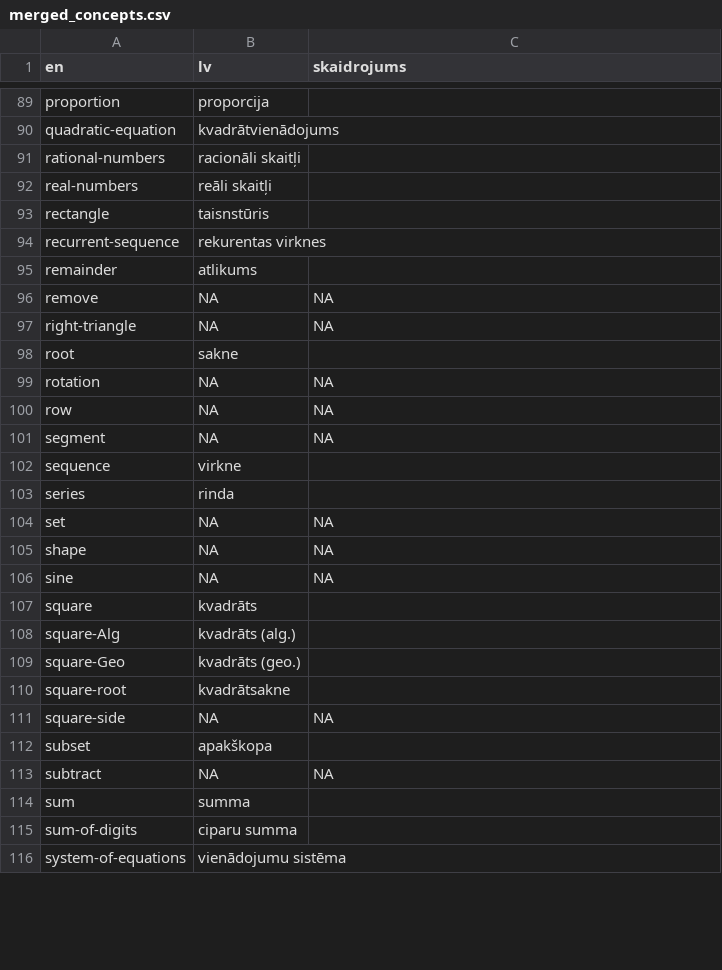
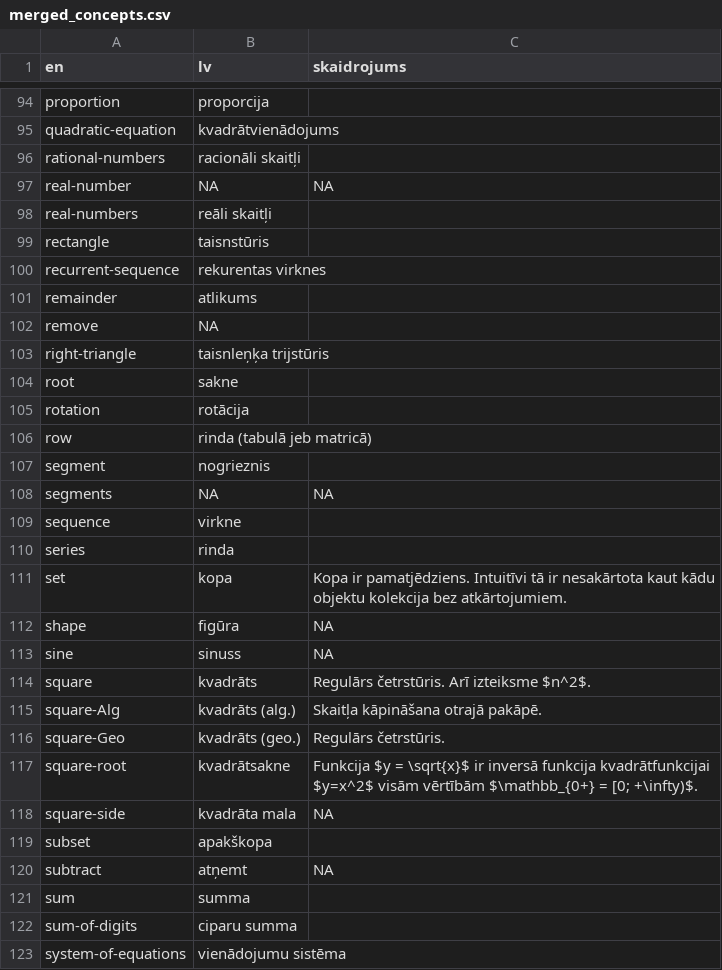
Before and after one commit to kapsitis/math, a CSV file: src/site/problembase/scripts/resources/merged_concepts.csv, drawn as a sheet; only a part is shown, gaps mark what is left out; the diff covers the shown part only.

```diff
--- a/src/site/problembase/scripts/resources/merged_concepts.csv
+++ b/src/site/problembase/scripts/resources/merged_concepts.csv
@@ -91,0 +97 @@ rational-numbers,racionāli skaitļi ,
+real-number,NA,NA
@@ -95,20 +101,21 @@ recurrent-sequence,rekurentas virknes,
 remainder,atlikums,
-remove,NA,NA
-right-triangle,NA,NA
+remove,NA,
+right-triangle,taisnleņķa trijstūris,
 root,sakne,
-rotation,NA,NA
-row,NA,NA
-segment,NA,NA
+rotation,rotācija,
+row,rinda (tabulā jeb matricā),
+segment,nogrieznis,
+segments,NA,NA
 sequence,virkne,
 series,rinda,
-set,NA,NA
-shape,NA,NA
-sine,NA,NA
-square,kvadrāts,
-square-Alg,kvadrāts (alg.),
-square-Geo,kvadrāts (geo.),
-square-root,kvadrātsakne,
-square-side,NA,NA
+set,kopa,Kopa ir pamatjēdziens. Intuitīvi tā ir nesakārtota kaut kādu objektu kolekcija bez atkārtojumiem.
+shape,figūra,NA
+sine,sinuss,NA
+square,kvadrāts,Regulārs četrstūris. Arī izteiksme $n^2$.
+square-Alg,kvadrāts (alg.),Skaitļa kāpināšana otrajā pakāpē.
+square-Geo,kvadrāts (geo.),Regulārs četrstūris.
+square-root,kvadrātsakne,Funkcija $y = \sqrt{x}$ ir inversā funkcija kvadrātfunkcijai $y=x^2$ visām vērtībām $\mathbb_{0+} = [0; +\infty)$.
+square-side,kvadrāta mala,NA
 subset,apakškopa,
-subtract,NA,NA
+subtract,atņemt,NA
 sum,summa,
```
Also changed, not shown: 7 added rows, 2 removed rows and 70 edited cells elsewhere in this file, src/site/problembase/scripts/resources/concepts.csv, 25 other files.
